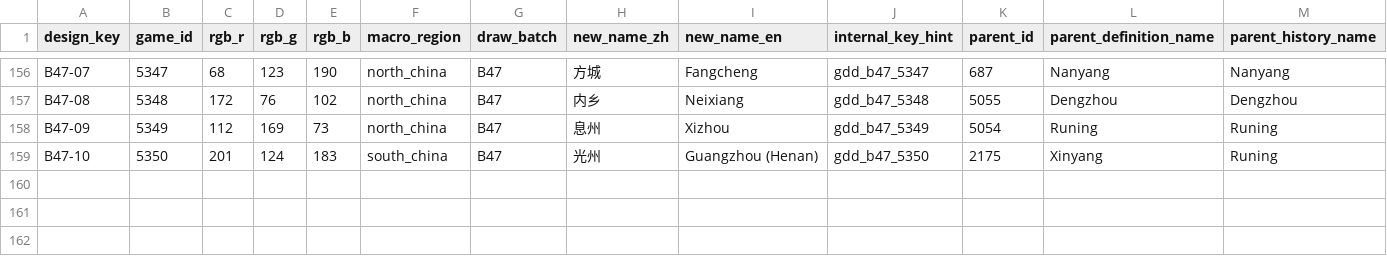
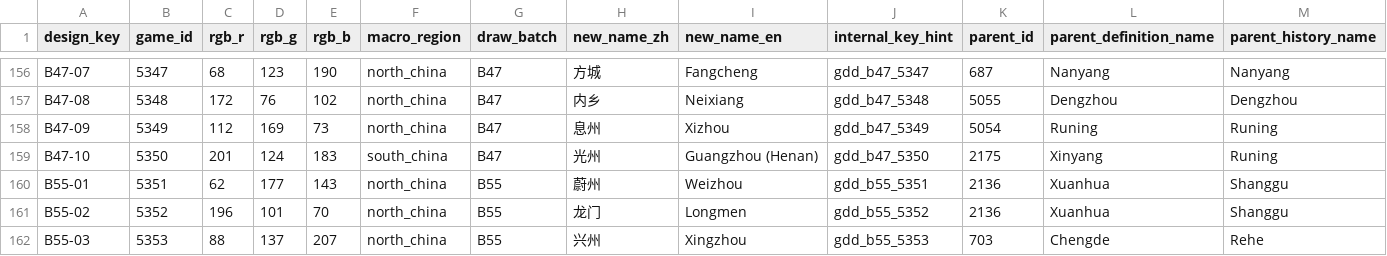
Before and after one commit to Aaronzhang11/EU4-Guangdong-Independent-Mod, a CSV file: docs/map/china_province_split_registry.csv, drawn as a sheet; only a part is shown, gaps mark what is left out; rows hold the shown columns only; the diff names each change by its address in the sheet, - before the commit and + after, or states it on an @@ line.

Commit message:
feat(map): refine Shanggu into five provinces

```diff
--- a/docs/map/china_province_split_registry.csv
+++ b/docs/map/china_province_split_registry.csv
+row 160: B55-01 | 5351 | 62 | 177 | 143 | north_china | B55 | 蔚州 | Weizhou | gdd_b55_5351 | 2136 | Xuanhua | Shanggu
+row 161: B55-02 | 5352 | 196 | 101 | 70 | north_china | B55 | 龙门 | Longmen | gdd_b55_5352 | 2136 | Xuanhua | Shanggu
+row 162: B55-03 | 5353 | 88 | 137 | 207 | north_china | B55 | 兴州 | Xingzhou | gdd_b55_5353 | 703 | Chengde | Rehe
```
Also changed, not shown: guangdong_independent_practice/map/definition.csv, planning/culture_overhaul/approved_province_culture_assignments.csv, 29 other files.
